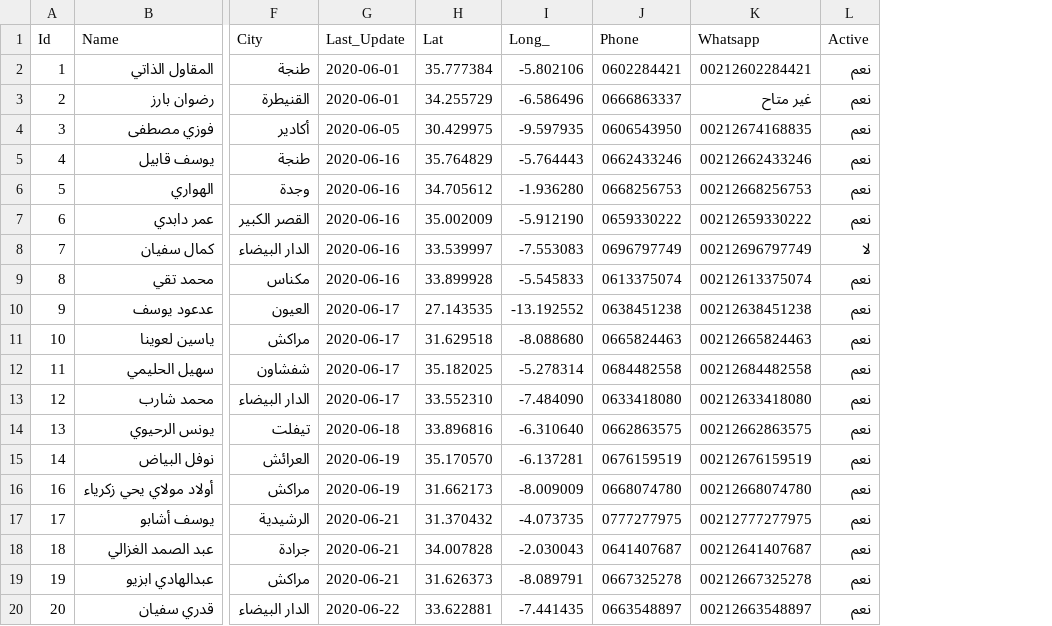
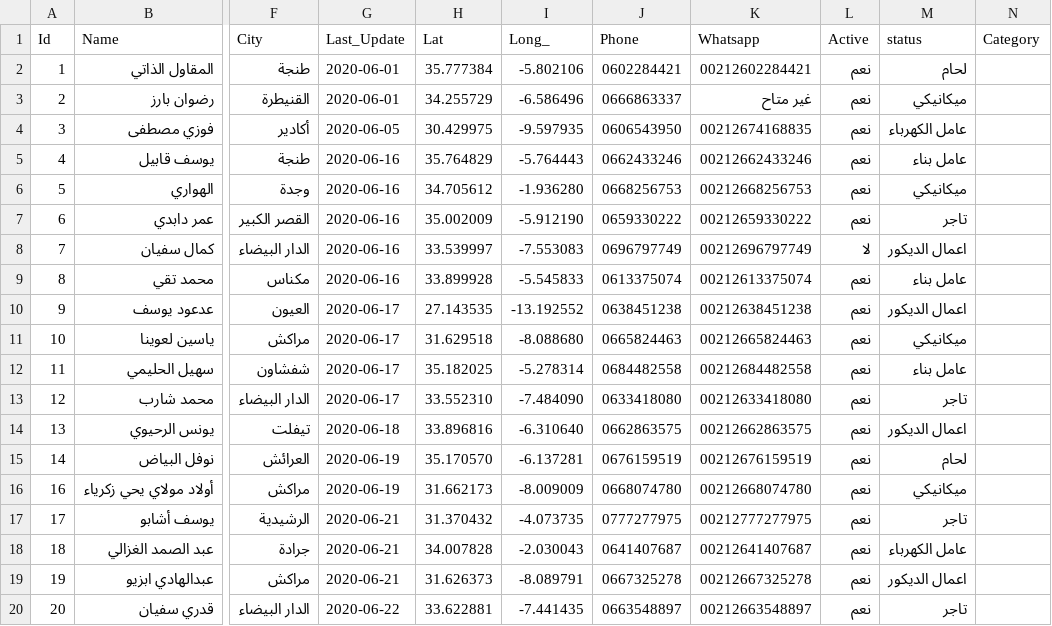
Before and after one commit to MikhaelAlex/Update-2021, a CSV file: 06-04-2020.csv, drawn as a sheet; only a part is shown, gaps mark what is left out; the diff names each change by its address in the sheet, - before the commit and + after, or states it on an @@ line.

Commit message:
with categories

```diff
--- a/06-04-2020.csv
+++ b/06-04-2020.csv
+column M (status), rows 2-20: لحام | ميكانيكي | عامل الكهرباء | عامل بناء | ميكانيكي | تاجر | اعمال الديكور | عامل بناء | اعمال الديكور | ميكانيكي | عامل بناء | تاجر | اعمال الديكور | لحام | ميكانيكي | تاجر | عامل الكهرباء | اعمال الديكور | تاجر
+column N (Category), empty
```
